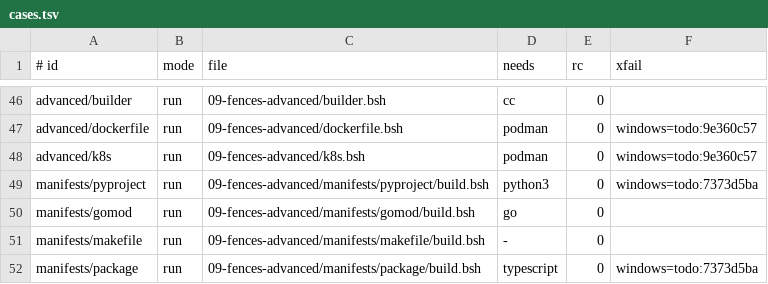
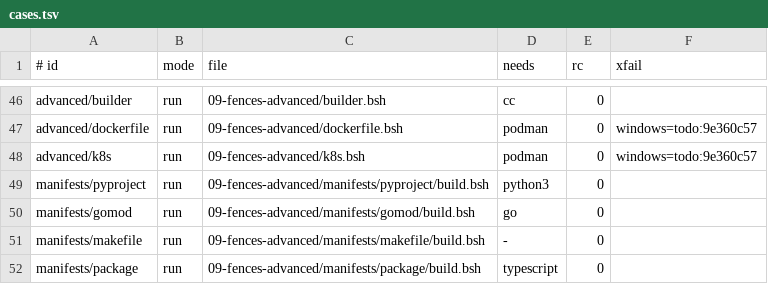
Before and after one commit to bashsharp/tour, a TSV file: cases.tsv, drawn as a sheet; only a part is shown, gaps mark what is left out.

Commit message:
tour: clear Windows manifest xfails after CRLF fix
Sprint: #250
Story: #7
Story-ID: b93c0b653928

```diff
--- a/cases.tsv
+++ b/cases.tsv
@@ -48,5 +48,5 @@ advanced/dockerfile	run	09-fences-advanced/dockerfile.bsh	podman	0	windows=todo:
 advanced/k8s	run	09-fences-advanced/k8s.bsh	podman	0	windows=todo:9e360c57
-manifests/pyproject	run	09-fences-advanced/manifests/pyproject/build.bsh	python3	0	windows=todo:7373d5ba
+manifests/pyproject	run	09-fences-advanced/manifests/pyproject/build.bsh	python3	0
 manifests/gomod	run	09-fences-advanced/manifests/gomod/build.bsh	go	0
 manifests/makefile	run	09-fences-advanced/manifests/makefile/build.bsh	-	0
-manifests/package	run	09-fences-advanced/manifests/package/build.bsh	typescript	0	windows=todo:7373d5ba
+manifests/package	run	09-fences-advanced/manifests/package/build.bsh	typescript	0
```
Also changed, not shown: 1 other file.
